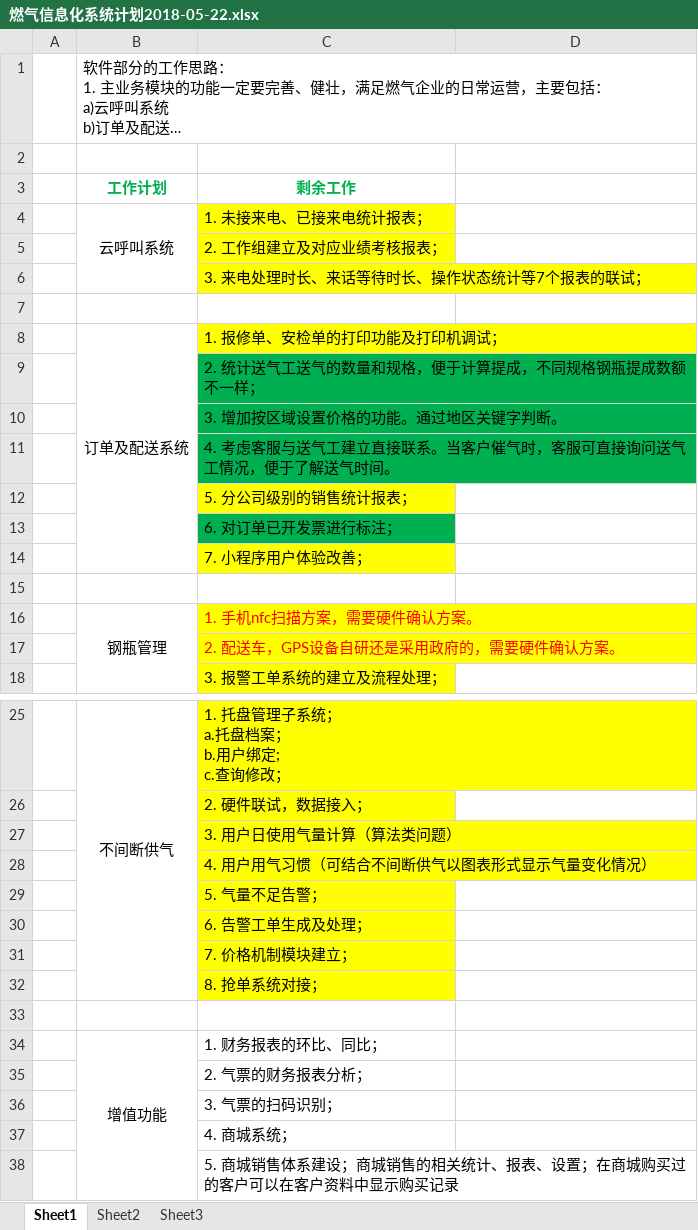
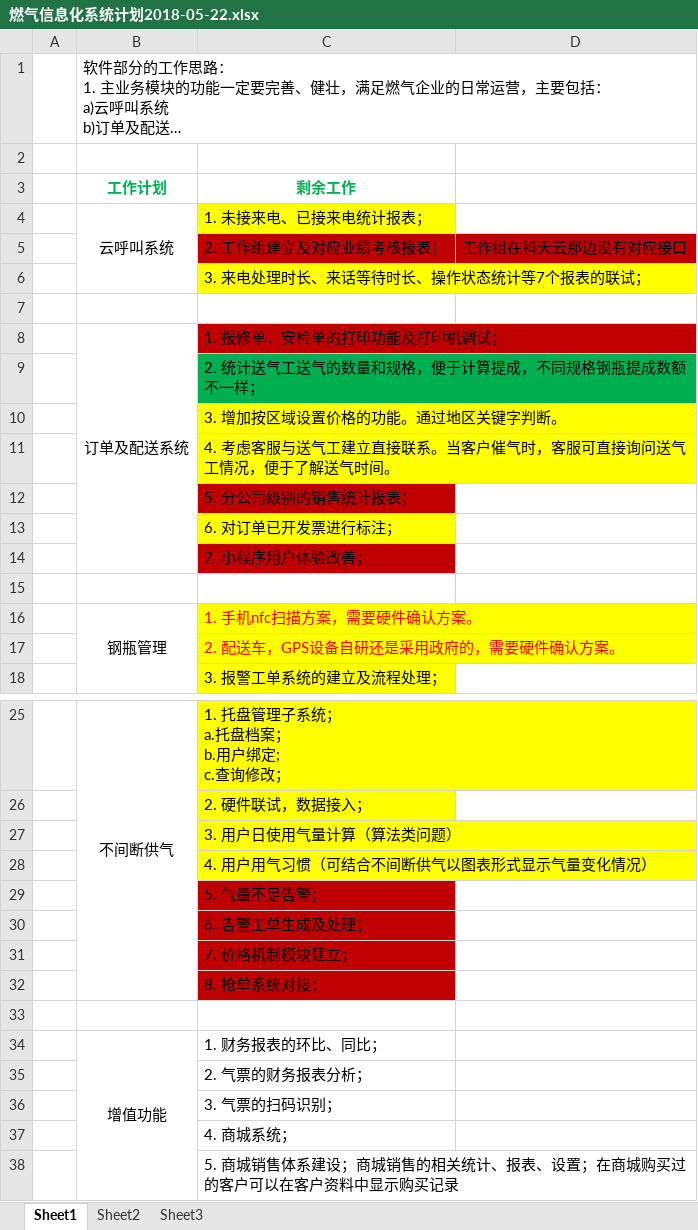
Before and after one commit to jack-zhouy/docs, an Excel workbook: 工作计划/燃气信息化系统计划2018-05-22.xlsx, sheet Sheet1, drawn as a sheet; only a part is shown, gaps mark what is left out; long unchanged cells end in …; values as stored, in another font and other column widths than the file's, no borders; the diff names each change by its address in the sheet, - before the commit and + after, or states it on an @@ line.

```diff
--- a/工作计划/燃气信息化系统计划2018-05-22.xlsx (sheet Sheet1)
+++ b/工作计划/燃气信息化系统计划2018-05-22.xlsx (sheet Sheet1)
-C5 fill: #FFFF00
+C5 fill: #C00000
-D5: (empty)
+D5: 工作组在科天云那边没有对应接口
-D5 fill: none
+D5 fill: #C00000
-C8 fill: #FFFF00
+C8 fill: #C00000
-C10:C11 fill: #00B050
+C10:C11 fill: #FFFF00
-C12 fill: #FFFF00
+C12 fill: #C00000
-C13 fill: #00B050
+C13 fill: #FFFF00
-C14 fill: #FFFF00
+C14 fill: #C00000
-C29:C32 fill: #FFFF00
+C29:C32 fill: #C00000
```
Also changed, not shown: 工作计划/单周计划2018-06-04.xlsx, 7 other files.
